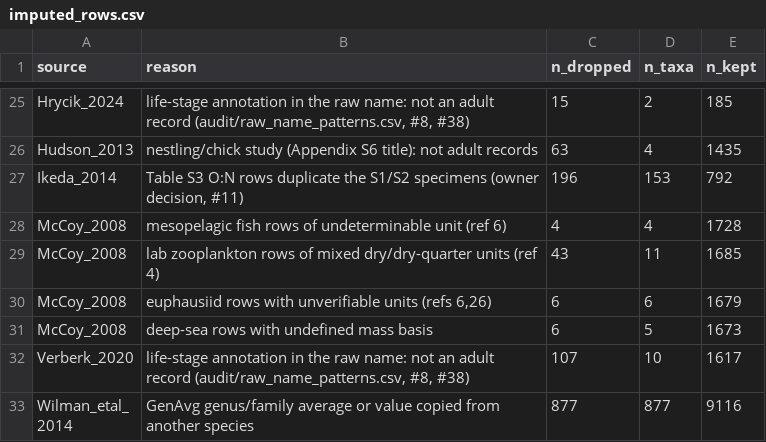
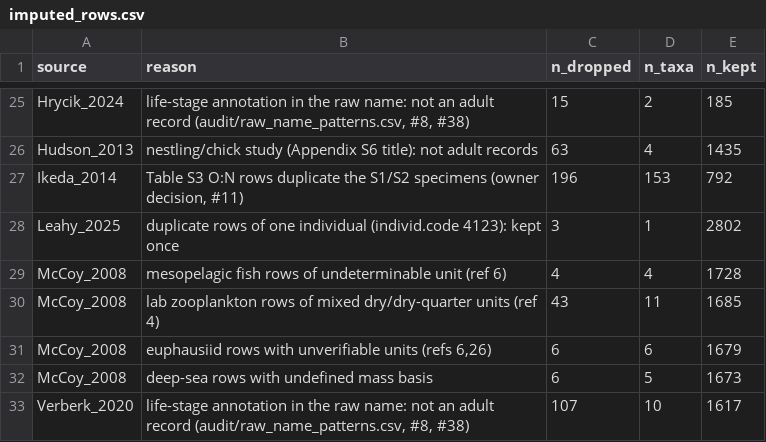
Before and after one commit to TaxonBodyMassML/TaxonBodyMass_DB, a CSV file: audit/imputed_rows.csv, drawn as a sheet; only a part is shown, gaps mark what is left out; the shorter side is filled out with more unchanged rows.

Commit message:
Regenerate the outputs with Leahy_2025 (#75)
recompile = TRUE, downloads off, on the merge with main 5637575: 38,616
species (+50 ant species), 10,741 genera (+16), provenance 121,417 rows with
53 Leahy_2025 rows measured_in_source / self; audit/imputed_rows.csv gains
the duplicate-row entry; enrichment cache and passes gain the 53 new names.

```diff
--- a/audit/imputed_rows.csv
+++ b/audit/imputed_rows.csv
@@ -27,2 +27,3 @@
 "Ikeda_2014","Table S3 O:N rows duplicate the S1/S2 specimens (owner decision, #11)",196,153,792
+"Leahy_2025","duplicate rows of one individual (individ.code 4123): kept once",3,1,2802
 "McCoy_2008","mesopelagic fish rows of undeterminable unit (ref 6)",4,4,1728
```
Also changed, not shown: TaxonBodyMass_GenusLevel.csv, 12 other files.
